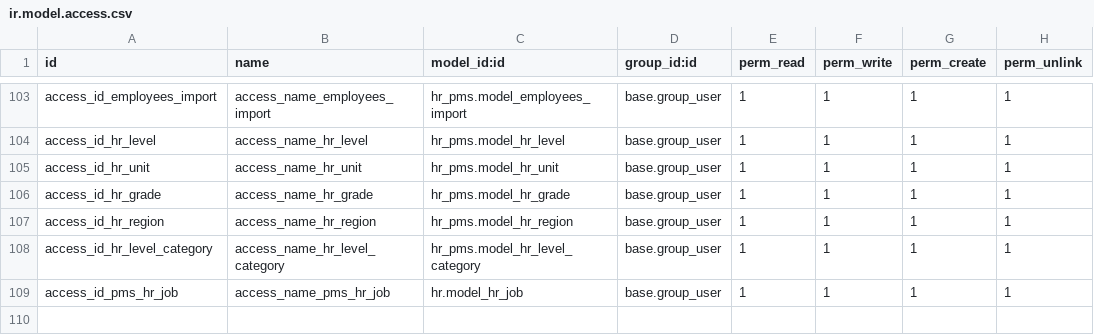
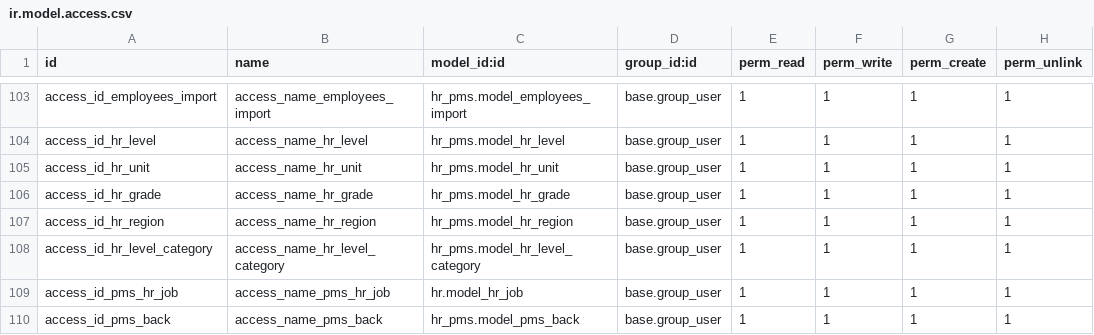
Before and after one commit to madux/hr_pms, a CSV file: hr_pms/security/ir.model.access.csv, drawn as a sheet; only a part is shown, gaps mark what is left out; the diff names each change by its address in the sheet, - before the commit and + after, or states it on an @@ line.

```diff
--- a/hr_pms/security/ir.model.access.csv
+++ b/hr_pms/security/ir.model.access.csv
+row 110: access_id_pms_back | access_name_pms_back | hr_pms.model_pms_back | base.group_user | 1 | 1 | 1 | 1
```
Also changed, not shown: 11 other files.
